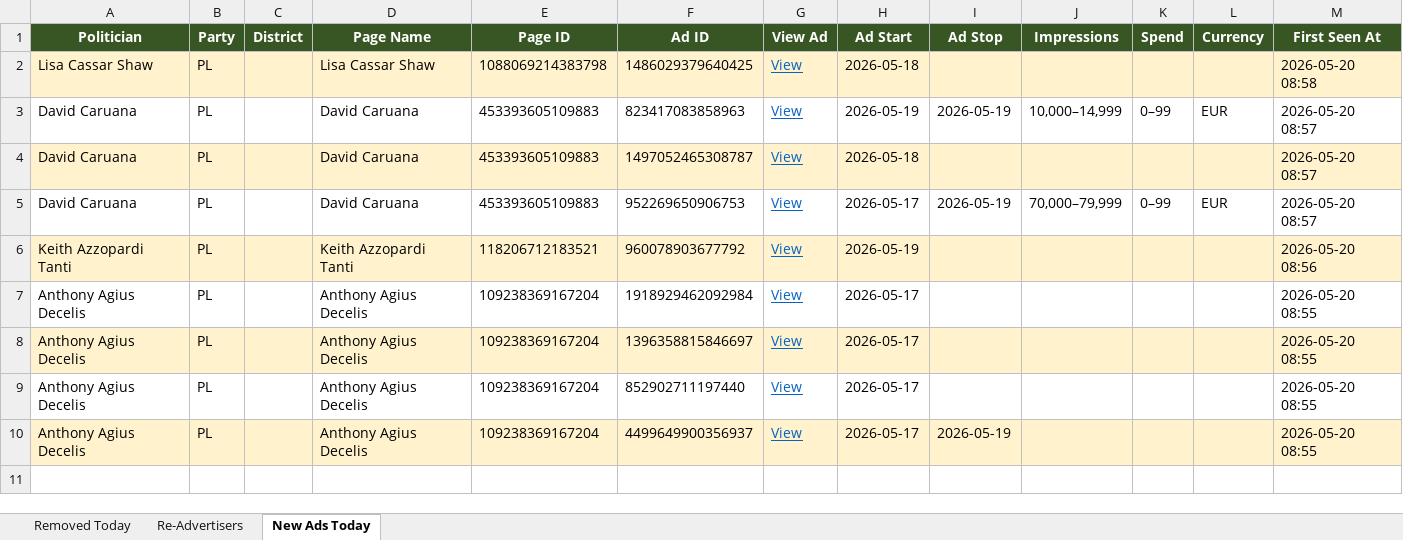
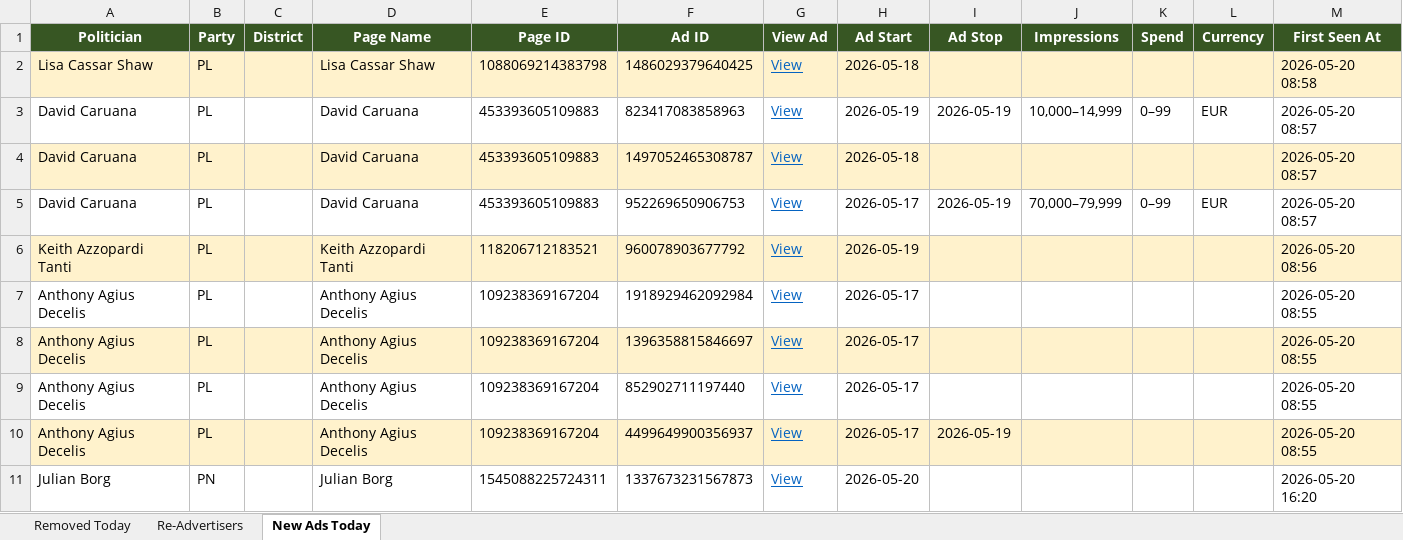
Before and after one commit to militzis/malta-ads-monitor, an Excel workbook: daily_report_mt_2026-05-20.xlsx, sheet New Ads Today, drawn as a sheet; values as stored, in another font and other column widths than the file's, no borders; the diff names each change by its address in the sheet, - before the commit and + after, or states it on an @@ line.

```diff
--- a/daily_report_mt_2026-05-20.xlsx (sheet New Ads Today)
+++ b/daily_report_mt_2026-05-20.xlsx (sheet New Ads Today)
+row 11: Julian Borg | PN |  | Julian Borg | 1545088225724311 | 1337673231567873 | View | 2026-05-20 |  |  |  |  | 2026-05-20 16:20
```
Also changed, not shown: sheet Re-Advertisers, summary_2026-05-20.xlsx, 2 other files.
